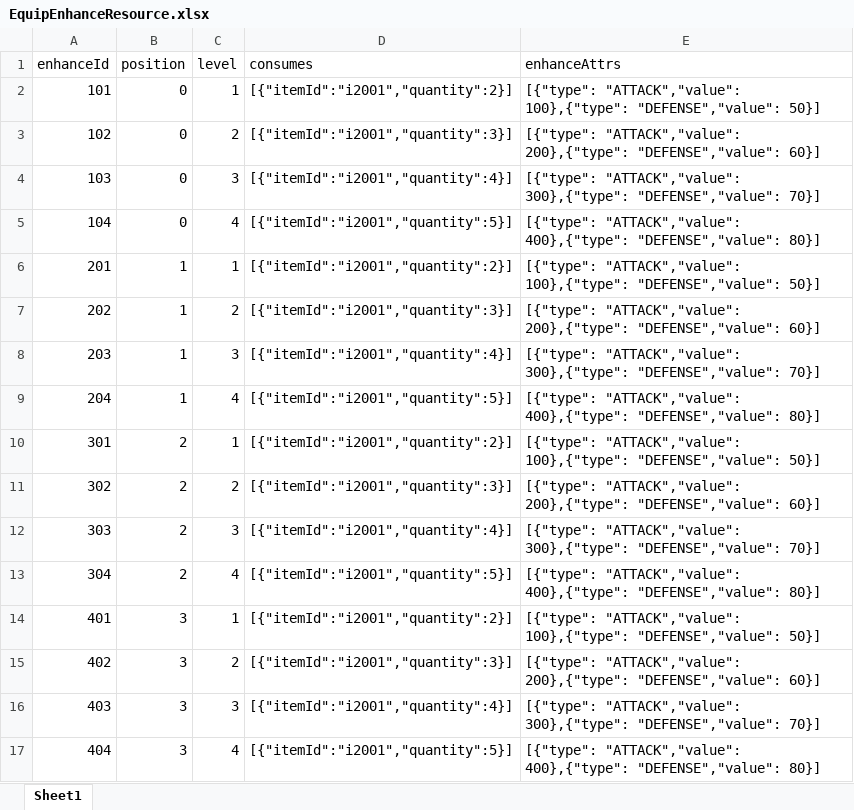
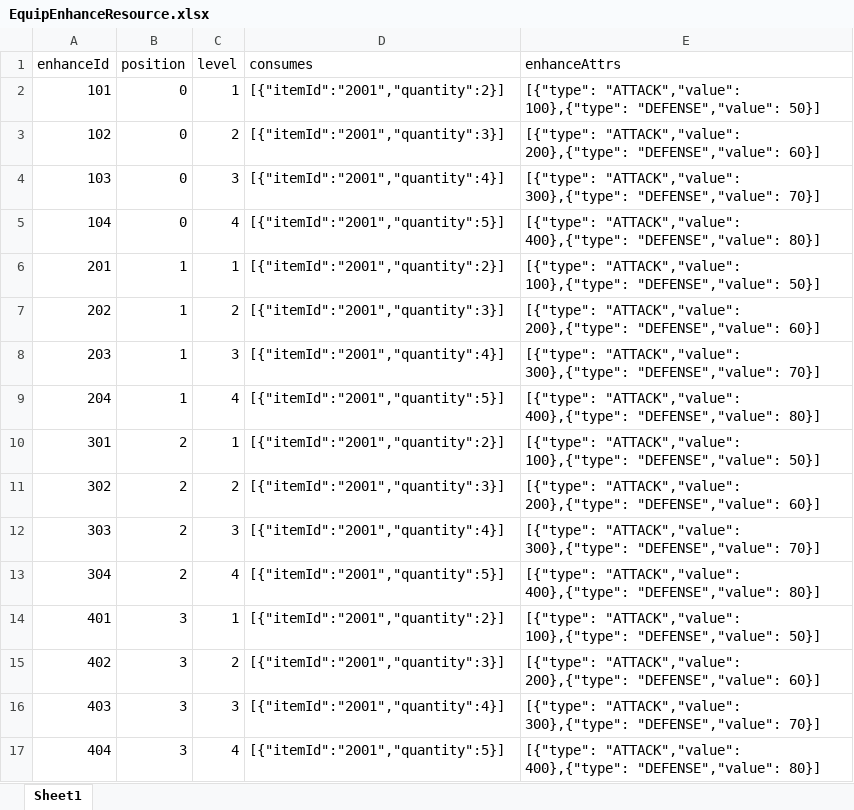
Before and after one commit to JunahW/gamedemo, an Excel workbook: src/main/resources/resource/EquipEnhanceResource.xlsx, sheet Sheet1, drawn as a sheet; values as stored, in another font and other column widths than the file's, no borders; the diff names each change by its address in the sheet, - before the commit and + after, or states it on an @@ line.

```diff
--- a/src/main/resources/resource/EquipEnhanceResource.xlsx (sheet Sheet1)
+++ b/src/main/resources/resource/EquipEnhanceResource.xlsx (sheet Sheet1)
-D2 (consumes): [{"itemId":"i2001","quantity":2}]
+D2 (consumes): [{"itemId":"2001","quantity":2}]
-D3 (consumes): [{"itemId":"i2001","quantity":3}]
+D3 (consumes): [{"itemId":"2001","quantity":3}]
-D4 (consumes): [{"itemId":"i2001","quantity":4}]
+D4 (consumes): [{"itemId":"2001","quantity":4}]
-D5 (consumes): [{"itemId":"i2001","quantity":5}]
+D5 (consumes): [{"itemId":"2001","quantity":5}]
-D6 (consumes): [{"itemId":"i2001","quantity":2}]
+D6 (consumes): [{"itemId":"2001","quantity":2}]
-D7 (consumes): [{"itemId":"i2001","quantity":3}]
+D7 (consumes): [{"itemId":"2001","quantity":3}]
-D8 (consumes): [{"itemId":"i2001","quantity":4}]
+D8 (consumes): [{"itemId":"2001","quantity":4}]
-D9 (consumes): [{"itemId":"i2001","quantity":5}]
+D9 (consumes): [{"itemId":"2001","quantity":5}]
-D10 (consumes): [{"itemId":"i2001","quantity":2}]
+D10 (consumes): [{"itemId":"2001","quantity":2}]
-D11 (consumes): [{"itemId":"i2001","quantity":3}]
+D11 (consumes): [{"itemId":"2001","quantity":3}]
-D12 (consumes): [{"itemId":"i2001","quantity":4}]
+D12 (consumes): [{"itemId":"2001","quantity":4}]
-D13 (consumes): [{"itemId":"i2001","quantity":5}]
+D13 (consumes): [{"itemId":"2001","quantity":5}]
-D14 (consumes): [{"itemId":"i2001","quantity":2}]
+D14 (consumes): [{"itemId":"2001","quantity":2}]
-D15 (consumes): [{"itemId":"i2001","quantity":3}]
+D15 (consumes): [{"itemId":"2001","quantity":3}]
-D16 (consumes): [{"itemId":"i2001","quantity":4}]
+D16 (consumes): [{"itemId":"2001","quantity":4}]
-D17 (consumes): [{"itemId":"i2001","quantity":5}]
+D17 (consumes): [{"itemId":"2001","quantity":5}]
```
Also changed, not shown: src/main/resources/resource/BaseAttributeResource.xlsx, src/main/resources/resource/EquipAttrResource.xlsx, 39 other files.
